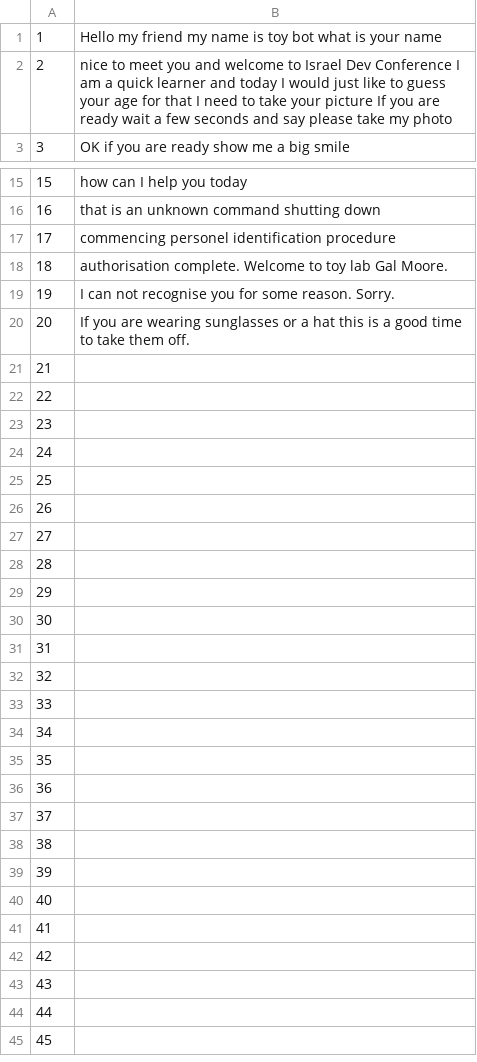
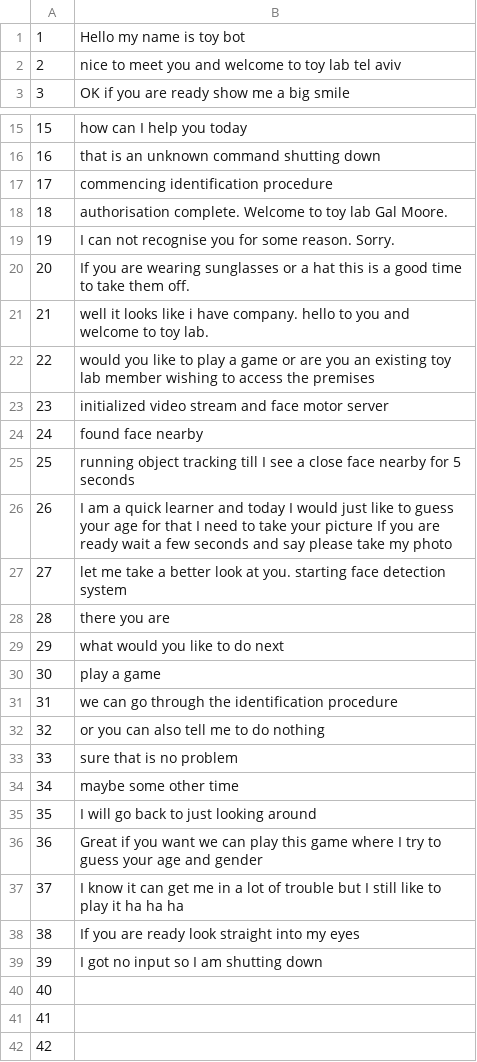
Before and after one commit to GalMoore/robot_chatbot, a CSV file: chatbot.csv, drawn as a sheet; only a part is shown, gaps mark what is left out; the shorter side is filled out with more unchanged rows; the diff covers the shown part only.

Commit message:
everything done but latching

```diff
--- a/chatbot.csv
+++ b/chatbot.csv
@@ -1,3 +1,3 @@
-1,Hello my friend my name is toy bot what is your name
-2,nice to meet you and welcome to Israel Dev Conference I am a quick learner and today I would just like to guess your age for that I need to take your picture If you are ready wait a few seconds and say please take my photo
+1,Hello my name is toy bot
+2,nice to meet you and welcome to toy lab tel aviv
 3,OK if you are ready show me a big smile
@@ -16,3 +16,3 @@
 16,that is an unknown command shutting down
-17,commencing personel identification procedure
+17,commencing identification procedure
 18,authorisation complete. Welcome to toy lab Gal Moore.
@@ -20,21 +20,21 @@
 20,If you are wearing sunglasses or a hat this is a good time to take them off.
-21,
-22,
-23,
-24,
-25,
-26,
-27,
-28,
-29,
-30,
-31,
-32,
-33,
-34,
-35,
-36,
-37,
-38,
-39,
+21,well it looks like i have company. hello to you and welcome to toy lab.
+22,would you like to play a game or are you an existing toy lab member wishing to access the premises
+23,initialized video stream and face motor server
+24,found face nearby
+25,running object tracking till I see a close face nearby for 5 seconds
+26,I am a quick learner and today I would just like to guess your age for that I need to take your picture If you are ready wait a few seconds and say please take my photo
+27,let me take a better look at you. starting face detection system
+28,there you are
+29,what would you like to do next
+30,play a game
+31,we can go through the identification procedure
+32,or you can also tell me to do nothing
+33,sure that is no problem
+34,maybe some other time
+35,I will go back to just looking around
+36,Great if you want we can play this game where I try to guess your age and gender
+37,I know it can get me in a lot of trouble but I still like to play it ha ha ha
+38,If you are ready look straight into my eyes
+39,I got no input so I am shutting down
 40,
```
Also changed, not shown: 2 edited cells elsewhere in this file.
